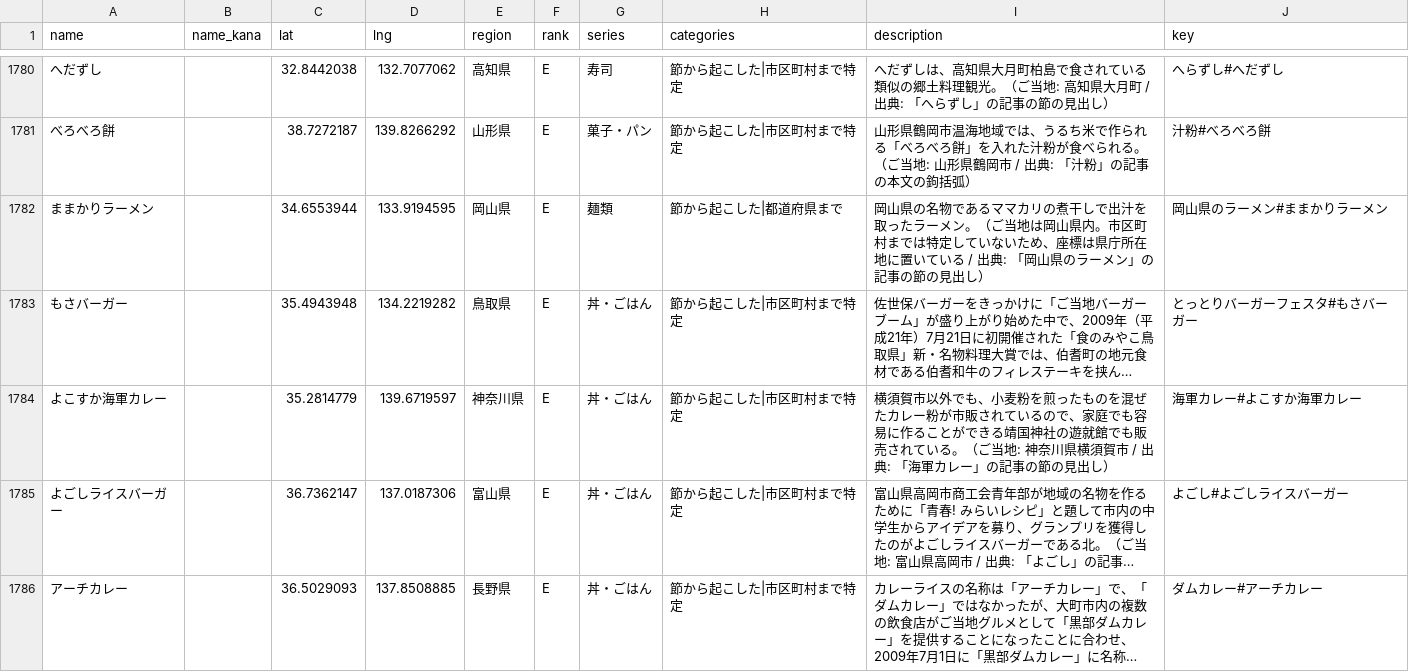
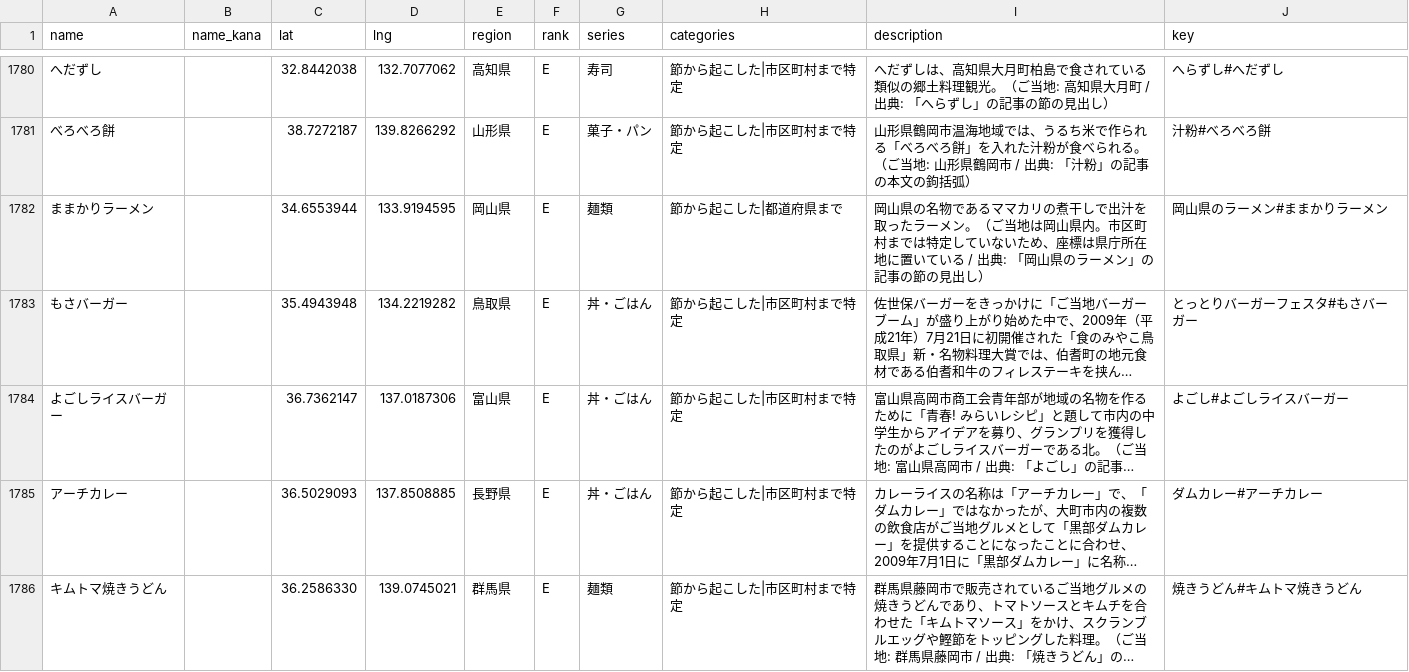
Before and after one commit to rtcode337/travel-log-data, a CSV file: gotouchi_gourmet/spots.csv, drawn as a sheet; only a part is shown, gaps mark what is left out; the shorter side is filled out with more unchanged rows; long unchanged cells end in …; the diff covers the shown part only; the diff names each change by its address in the sheet, - before the commit and + after, or states it on an @@ line.

```diff
--- a/gotouchi_gourmet/spots.csv
+++ b/gotouchi_gourmet/spots.csv
-row 1784: よこすか海軍カレー |  | 35.2814779 | 139.6719597 | 神奈川県 | E | 丼・ごはん | 節から起こした|市区町村まで特定 | 横須賀市以外でも、小麦粉を煎ったものを混ぜたカレー粉が市販されているので、家庭でも容易に作ることができる靖国神社の遊就館でも販売されている。（ご当地: 神奈川県横須賀市 / 出典: 「海軍カレー」の記事の節の見出し） | 海軍カレー#よこすか海軍カレー
```
Also changed, not shown: 2 removed rows elsewhere in this file, gotouchi_gourmet/evidence.csv, 4 other files.
